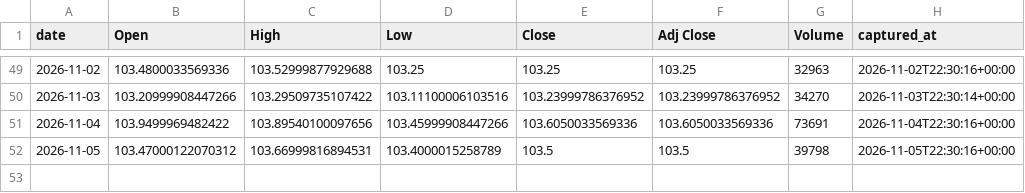
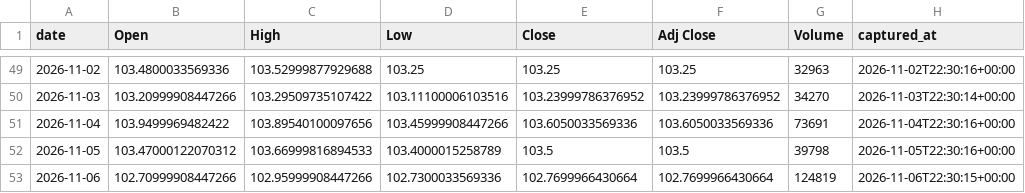
Before and after one commit to holdoutgroot-tech/holdout-ledger, a CSV file: ledger/prices/daily/FXE.csv, drawn as a sheet; only a part is shown, gaps mark what is left out.

```diff
--- a/ledger/prices/daily/FXE.csv
+++ b/ledger/prices/daily/FXE.csv
@@ -51,2 +51,3 @@ date,Open,High,Low,Close,Adj Close,Volume,captured_at
 2026-11-04,103.9499969482422,103.89540100097656,103.45999908447266,103.6050033569336,103.6050033569336,73691,2026-11-04T22:30:16+00:00
-2026-11-05,103.47000122070312,103.66999816894531,103.4000015258789,103.5,103.5,39798,2026-11-05T22:30:16+00:00
+2026-11-05,103.47000122070312,103.66999816894533,103.4000015258789,103.5,103.5,39798,2026-11-05T22:30:16+00:00
+2026-11-06,102.70999908447266,102.95999908447266,102.7300033569336,102.7699966430664,102.7699966430664,124819,2026-11-06T22:30:15+00:00
```
Also changed, not shown: ledger/prices/daily/FXY.csv, ledger/prices/daily/IWM.csv, 30 other files.
